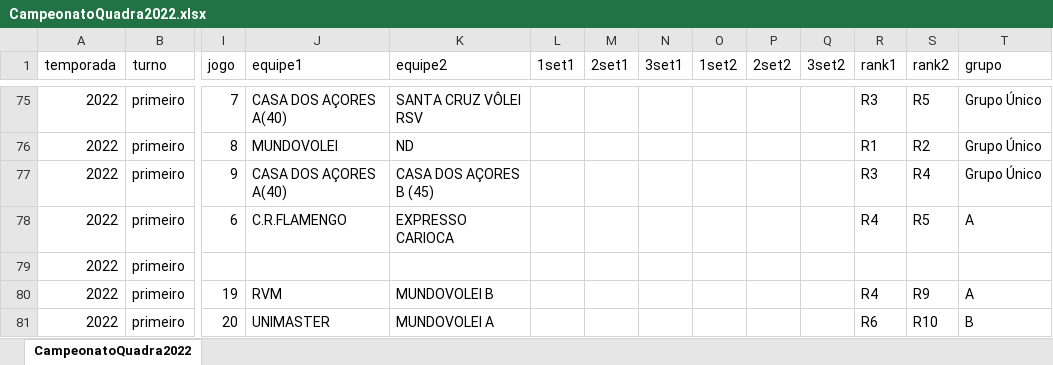
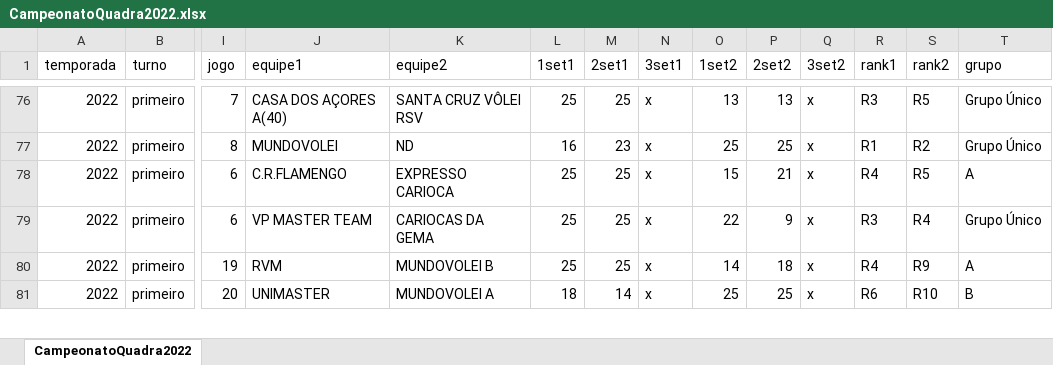
Before and after one commit to jorgemartins72/voleimaster, an Excel workbook: CampeonatoQuadra2022.xlsx, sheet CampeonatoQuadra2022, drawn as a sheet; only a part is shown, gaps mark what is left out; values as stored, in another font and other column widths than the file's, no borders; removed rows and columns are numbered as before the commit, all else as after; rows hold the shown columns only; the diff covers the shown part only; the diff names each change by its address in the sheet, - before the commit and + after, or states it on an @@ line.

```diff
--- a/CampeonatoQuadra2022.xlsx (sheet CampeonatoQuadra2022)
+++ b/CampeonatoQuadra2022.xlsx (sheet CampeonatoQuadra2022)
-L76 (1set1): (empty)
+L76 (1set1): 25
-M76 (2set1): (empty)
+M76 (2set1): 25
-N76:N77 (3set1): (empty)
+N76:N77 (3set1): x
-O76 (1set2): (empty)
+O76 (1set2): 13
-P76 (2set2): (empty)
+P76 (2set2): 13
-Q76:Q77 (3set2): (empty)
+Q76:Q77 (3set2): x
-L77 (1set1): (empty)
+L77 (1set1): 16
-M77 (2set1): (empty)
+M77 (2set1): 23
-O77 (1set2): (empty)
+O77 (1set2): 25
-P77 (2set2): (empty)
+P77 (2set2): 25
-row 77: 2022 | primeiro | 9 | CASA DOS AÇORES A(40) | CASA DOS AÇORES B (45) |  |  |  |  |  |  | R3 | R4 | Grupo Único
-L78 (1set1): (empty)
+L78 (1set1): 25
-M78 (2set1): (empty)
+M78 (2set1): 25
-N78 (3set1): (empty)
+N78 (3set1): x
-O78 (1set2): (empty)
+O78 (1set2): 15
-P78 (2set2): (empty)
+P78 (2set2): 21
-Q78 (3set2): (empty)
+Q78 (3set2): x
-row 79: 2022 | primeiro
+row 79: 2022 | primeiro | 6 | VP MASTER TEAM | CARIOCAS DA GEMA | 25 | 25 | x | 22 | 9 | x | R3 | R4 | Grupo Único
-L80 (1set1): (empty)
+L80 (1set1): 25
-M80 (2set1): (empty)
+M80 (2set1): 25
-N80:N81 (3set1): (empty)
+N80:N81 (3set1): x
-O80 (1set2): (empty)
+O80 (1set2): 14
-P80 (2set2): (empty)
+P80 (2set2): 18
-Q80:Q81 (3set2): (empty)
+Q80:Q81 (3set2): x
-L81 (1set1): (empty)
+L81 (1set1): 18
-M81 (2set1): (empty)
+M81 (2set1): 14
-O81 (1set2): (empty)
+O81 (1set2): 25
-P81 (2set2): (empty)
+P81 (2set2): 25
```
Also changed, not shown: 2 added rows, 1 removed row and 86 edited cells elsewhere in this sheet, 5 other files.
